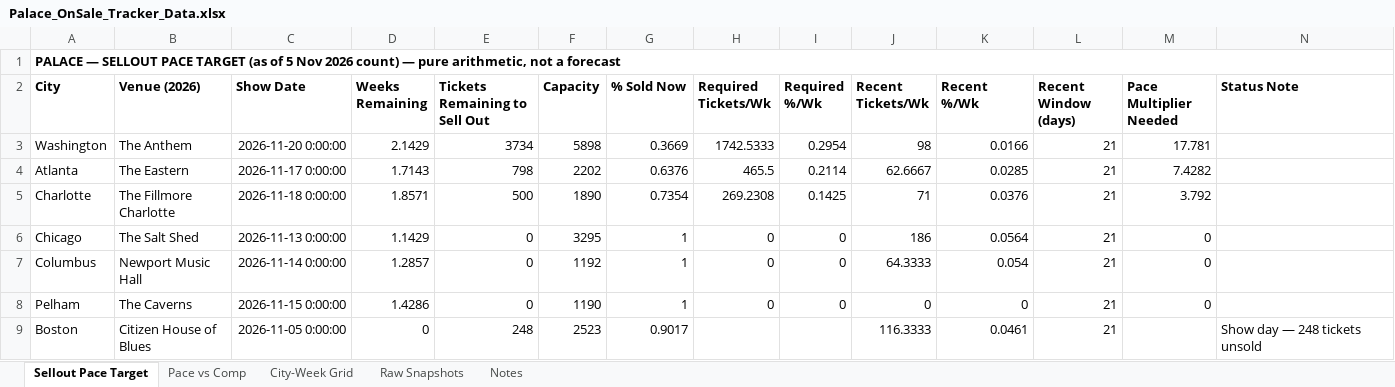
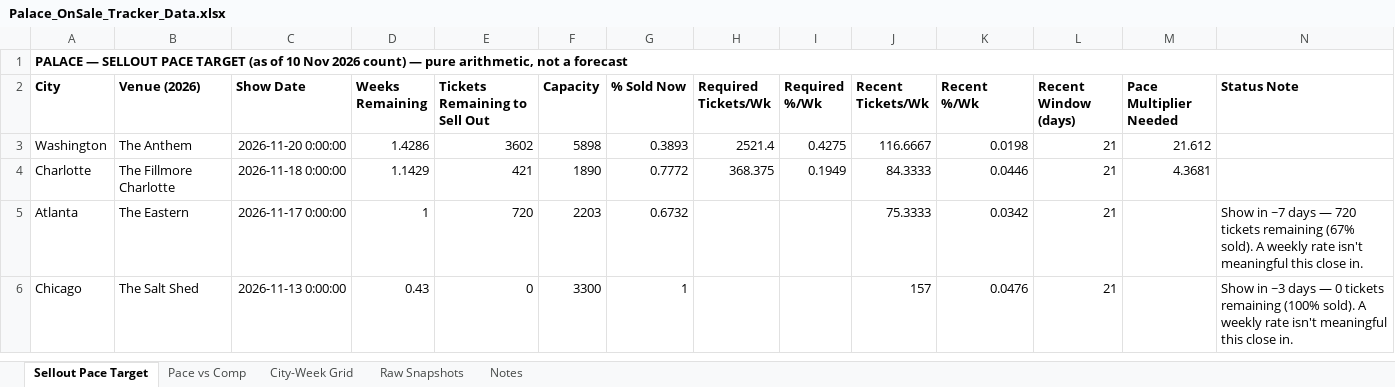
Before and after one commit to mikegtsc/palace-tracker, an Excel workbook: us-canada/Palace_OnSale_Tracker_Data.xlsx, sheet Sellout Pace Target, drawn as a sheet; only a part is shown; values as stored, in another font and other column widths than the file's, no borders; removed rows and columns are numbered as before the commit, all else as after; the diff covers the shown part only; the diff names each change by its address in the sheet, - before the commit and + after, or states it on an @@ line.

```diff
--- a/us-canada/Palace_OnSale_Tracker_Data.xlsx (sheet Sellout Pace Target)
+++ b/us-canada/Palace_OnSale_Tracker_Data.xlsx (sheet Sellout Pace Target)
-A1 (City): …(as of 5 Nov 2026…
+A1 (City): …(as of 10 Nov 2026…
-D3 (Weeks Remaining): 2.1429
+D3 (Weeks Remaining): 1.4286
-E3 (Tickets Remaining to Sell Out): 3734
+E3 (Tickets Remaining to Sell Out): 3602
-G3 (% Sold Now): 0.3669
+G3 (% Sold Now): 0.3893
-H3 (Required Tickets/Wk): 1742.5333
+H3 (Required Tickets/Wk): 2521.4
-I3 (Required %/Wk): 0.2954
+I3 (Required %/Wk): 0.4275
-J3 (Recent Tickets/Wk): 98
+J3 (Recent Tickets/Wk): 116.6667
-K3 (Recent %/Wk): 0.0166
+K3 (Recent %/Wk): 0.0198
-M3 (Pace Multiplier Needed): 17.781
+M3 (Pace Multiplier Needed): 21.612
-row 4: Atlanta | The Eastern | 2026-11-17 0:00:00 | 1.7143 | 798 | 2202 | 0.6376 | 465.5 | 0.2114 | 62.6667 | 0.0285 | 21 | 7.4282
-D4 (Weeks Remaining): 1.8571
+D4 (Weeks Remaining): 1.1429
-E4 (Tickets Remaining to Sell Out): 500
+E4 (Tickets Remaining to Sell Out): 421
-G4 (% Sold Now): 0.7354
+G4 (% Sold Now): 0.7772
-H4 (Required Tickets/Wk): 269.2308
+H4 (Required Tickets/Wk): 368.375
-I4 (Required %/Wk): 0.1425
+I4 (Required %/Wk): 0.1949
-J4 (Recent Tickets/Wk): 71
+J4 (Recent Tickets/Wk): 84.3333
-K4 (Recent %/Wk): 0.0376
+K4 (Recent %/Wk): 0.0446
-M4 (Pace Multiplier Needed): 3.792
+M4 (Pace Multiplier Needed): 4.3681
+row 5: Atlanta | The Eastern | 2026-11-17 0:00:00 | 1 | 720 | 2203 | 0.6732 |  |  | 75.3333 | 0.0342 | 21 |  | Show in ~7 days — 720 tickets remaining (67% sold). A weekly rate isn't meaningful this close in.
-D6 (Weeks Remaining): 1.1429
+D6 (Weeks Remaining): 0.43
-F6 (Capacity): 3295
+F6 (Capacity): 3300
-H6 (Required Tickets/Wk): 0
+H6 (Required Tickets/Wk): (empty)
-I6 (Required %/Wk): 0
+I6 (Required %/Wk): (empty)
-J6 (Recent Tickets/Wk): 186
+J6 (Recent Tickets/Wk): 157
-K6 (Recent %/Wk): 0.0564
+K6 (Recent %/Wk): 0.0476
-M6 (Pace Multiplier Needed): 0
+M6 (Pace Multiplier Needed): (empty)
-N6 (Status Note): (empty)
+N6 (Status Note): Show in ~3 days — 0 tickets remaining (100% sold). A weekly rate isn't meaningful this close in.
-row 7: Columbus | Newport Music Hall | 2026-11-14 0:00:00 | 1.2857 | 0 | 1192 | 1 | 0 | 0 | 64.3333 | 0.054 | 21 | 0
-row 8: Pelham | The Caverns | 2026-11-15 0:00:00 | 1.4286 | 0 | 1190 | 1 | 0 | 0 | 0 | 0 | 21 | 0
-row 9: Boston | Citizen House of Blues | 2026-11-05 0:00:00 | 0 | 248 | 2523 | 0.9017 |  |  | 116.3333 | 0.0461 | 21 |  | Show day — 248 tickets unsold
```
Also changed, not shown: 5 added rows, 2 removed rows and 26 edited cells elsewhere in this sheet, sheet Raw Snapshots, sheet City-Week Grid, sheet Pace vs Comp, sheet Notes, 1 other file.
